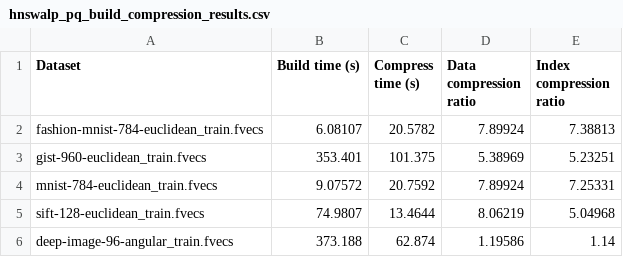
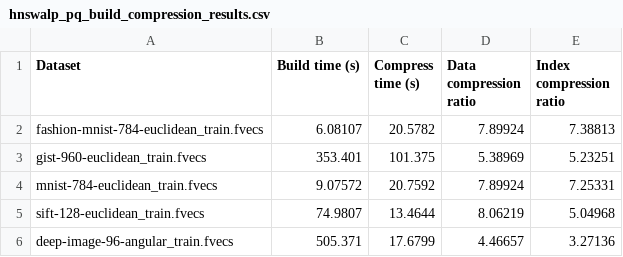
Before and after one commit to ilin05/compressedHNSW, a CSV file: script/hnswalp_pq_build_compression_results.csv, drawn as a sheet.

Commit message:
modify hnswalp build result

```diff
--- a/script/hnswalp_pq_build_compression_results.csv
+++ b/script/hnswalp_pq_build_compression_results.csv
@@ -5,2 +5,2 @@ mnist-784-euclidean_train.fvecs,9.07572,20.7592,7.89924,7.25331
 sift-128-euclidean_train.fvecs,74.9807,13.4644,8.06219,5.04968
-deep-image-96-angular_train.fvecs,373.188,62.874,1.19586,1.14
+deep-image-96-angular_train.fvecs,505.371,17.6799,4.46657,3.27136
```
